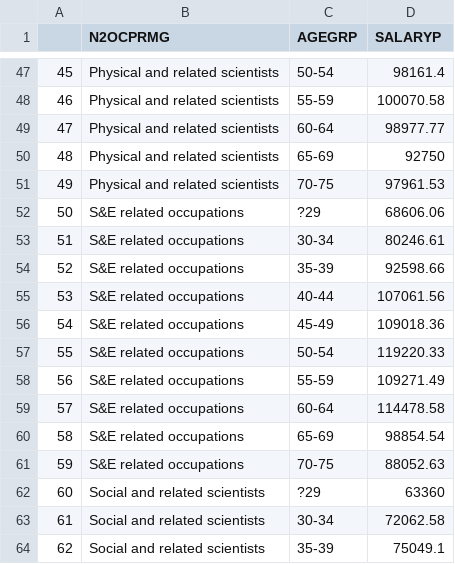
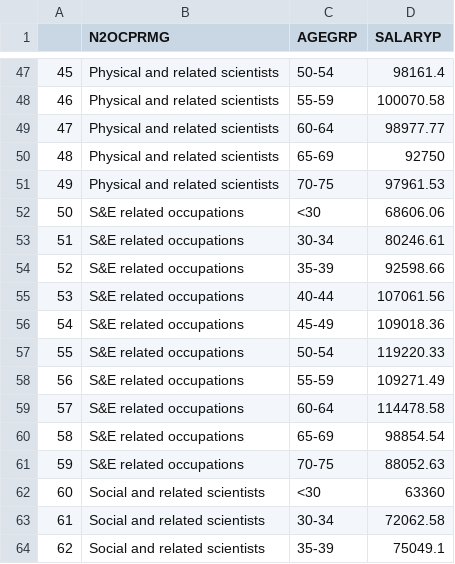
Before and after one commit to Dannie2020/Women-with-PhDs, a CSV file: data/female_age_salary.csv, drawn as a sheet; only a part is shown, gaps mark what is left out; the diff covers the shown part only.

```diff
--- a/data/female_age_salary.csv
+++ b/data/female_age_salary.csv
@@ -51,3 +51,3 @@
 49,Physical and related scientists,70-75,97961.53
-50,S&E related occupations,?29,68606.06
+50,S&E related occupations,<30,68606.06
 51,S&E related occupations,30-34,80246.61
@@ -61,3 +61,3 @@
 59,S&E related occupations,70-75,88052.63
-60,Social and related scientists,?29,63360
+60,Social and related scientists,<30,63360
 61,Social and related scientists,30-34,72062.58
```
Also changed, not shown: 5 edited cells elsewhere in this file, data/salary_visual_data.csv, 5 other files.
